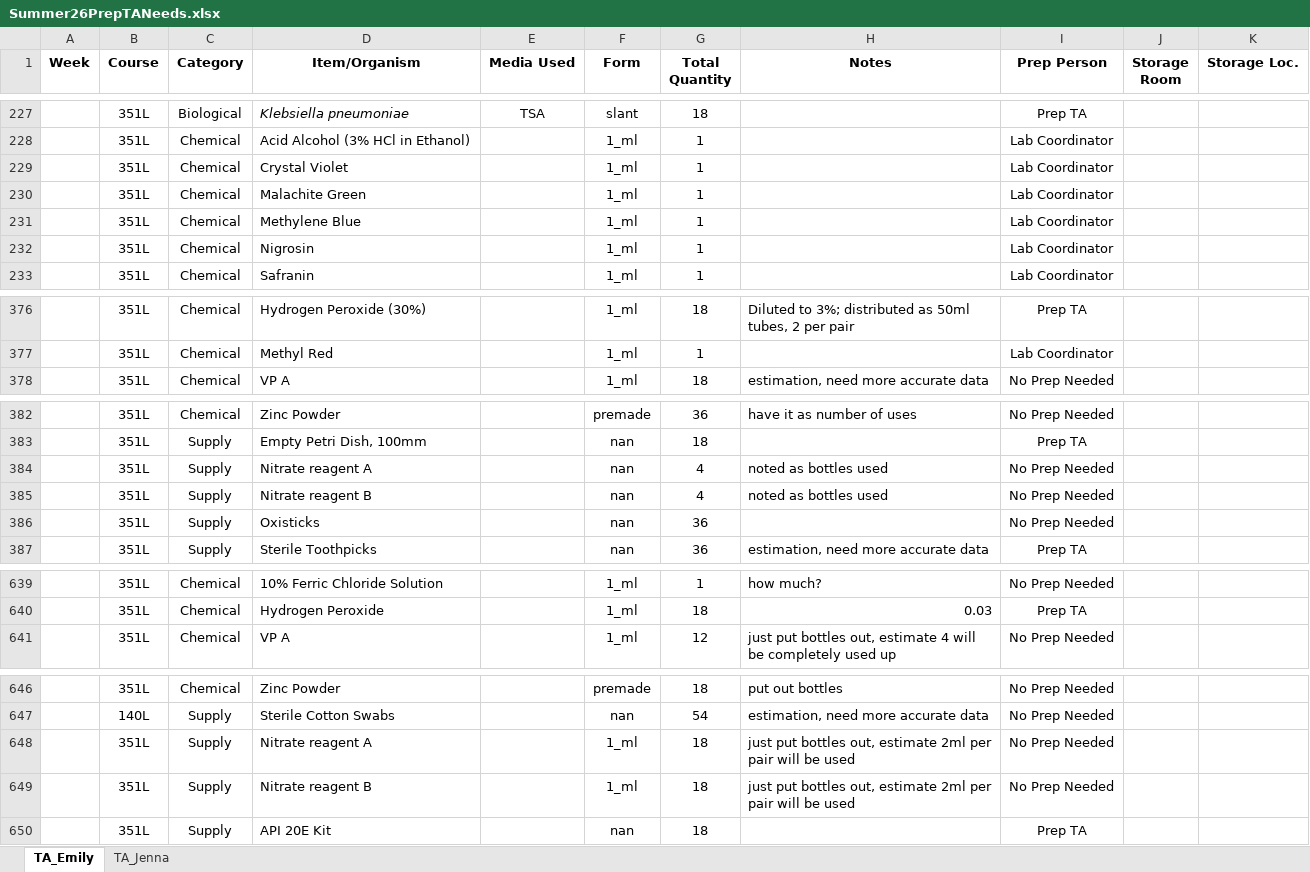
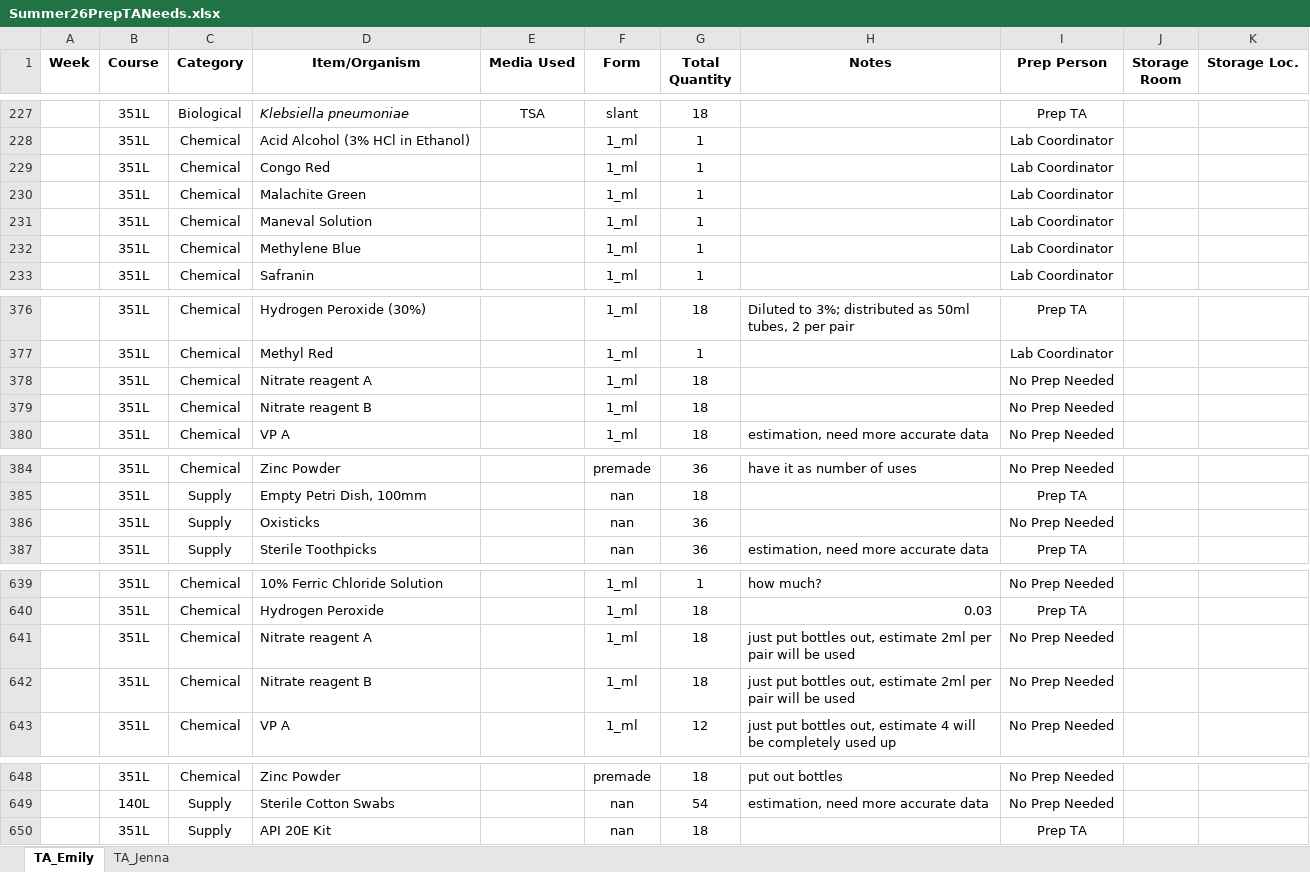
Before and after one commit to KandriaD/MICROcost, an Excel workbook: Summer26PrepTANeeds.xlsx, sheet TA_Emily, drawn as a sheet; only a part is shown, gaps mark what is left out; values as stored, in another font and other column widths than the file's, no borders; removed rows and columns are numbered as before the commit, all else as after; the diff names each change by its address in the sheet, - before the commit and + after, or states it on an @@ line.

```diff
--- a/Summer26PrepTANeeds.xlsx (sheet TA_Emily)
+++ b/Summer26PrepTANeeds.xlsx (sheet TA_Emily)
-D229 (Item/Organism): Crystal Violet
+D229 (Item/Organism): Congo Red
+row 231:  | 351L | Chemical | Maneval Solution |  | 1_ml | 1 |  | Lab Coordinator
-row 232:  | 351L | Chemical | Nigrosin |  | 1_ml | 1 |  | Lab Coordinator
+row 378:  | 351L | Chemical | Nitrate reagent A |  | 1_ml | 18 |  | No Prep Needed
+row 379:  | 351L | Chemical | Nitrate reagent B |  | 1_ml | 18 |  | No Prep Needed
-row 384:  | 351L | Supply | Nitrate reagent A |  | nan | 4 | noted as bottles used | No Prep Needed
-row 385:  | 351L | Supply | Nitrate reagent B |  | nan | 4 | noted as bottles used | No Prep Needed
+row 641:  | 351L | Chemical | Nitrate reagent A |  | 1_ml | 18 | just put bottles out, estimate 2ml per pair will be used | No Prep Needed
+row 642:  | 351L | Chemical | Nitrate reagent B |  | 1_ml | 18 | just put bottles out, estimate 2ml per pair will be used | No Prep Needed
-row 648:  | 351L | Supply | Nitrate reagent A |  | 1_ml | 18 | just put bottles out, estimate 2ml per pair will be used | No Prep Needed
-row 649:  | 351L | Supply | Nitrate reagent B |  | 1_ml | 18 | just put bottles out, estimate 2ml per pair will be used | No Prep Needed
```
Also changed, not shown: 4 other files.
